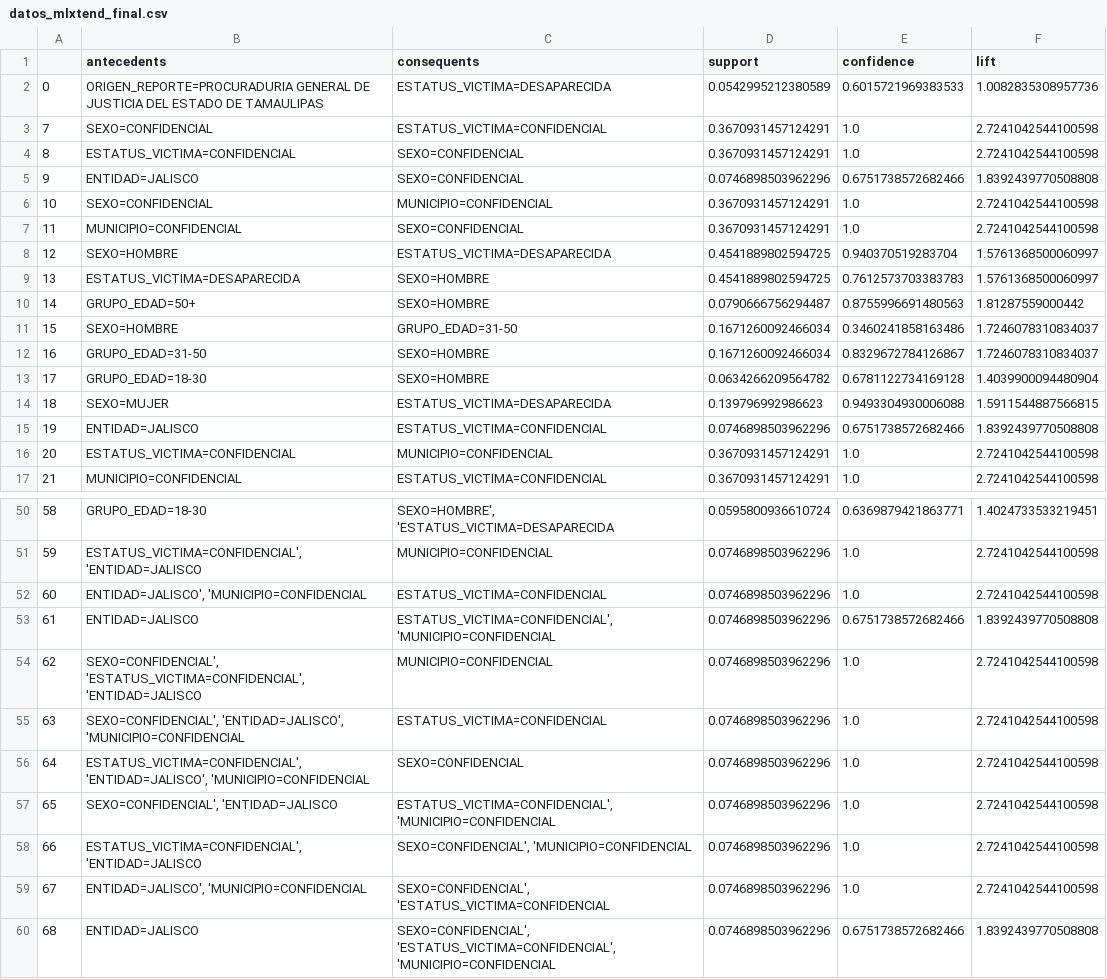
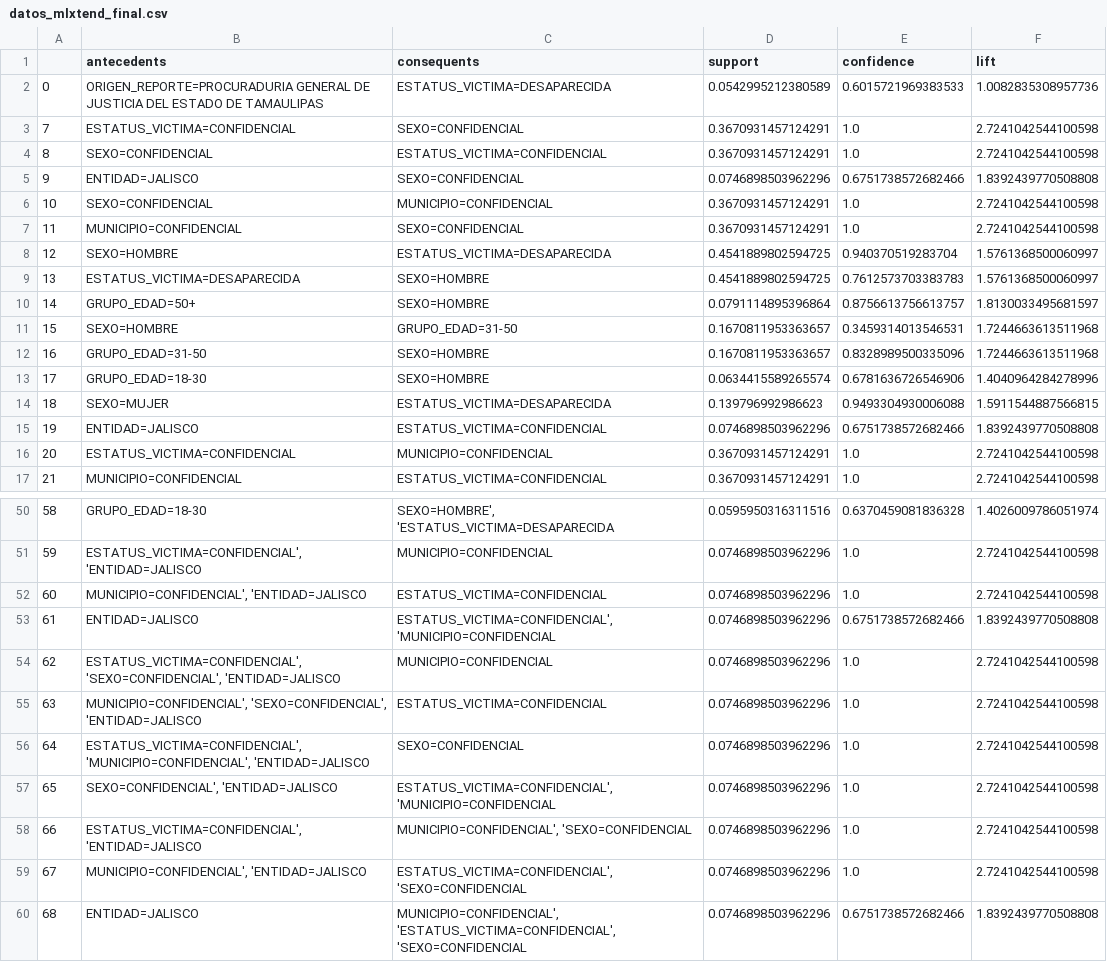
Before and after one commit to wallsified/AyMdD_2026-2, a CSV file: Tarea 3/datasets/datos_mlxtend_final.csv, drawn as a sheet; only a part is shown, gaps mark what is left out; the diff covers the shown part only.

```diff
--- a/Tarea 3/datasets/datos_mlxtend_final.csv
+++ b/Tarea 3/datasets/datos_mlxtend_final.csv
@@ -2,4 +2,4 @@
 0,ORIGEN_REPORTE=PROCURADURIA GENERAL DE JUSTICIA DEL ESTADO DE TAMAULIPAS,ESTATUS_VICTIMA=DESAPARECIDA,0.0542995212380589,0.6015721969383533,1.0082835308957736
-7,SEXO=CONFIDENCIAL,ESTATUS_VICTIMA=CONFIDENCIAL,0.3670931457124291,1.0,2.7241042544100598
-8,ESTATUS_VICTIMA=CONFIDENCIAL,SEXO=CONFIDENCIAL,0.3670931457124291,1.0,2.7241042544100598
+7,ESTATUS_VICTIMA=CONFIDENCIAL,SEXO=CONFIDENCIAL,0.3670931457124291,1.0,2.7241042544100598
+8,SEXO=CONFIDENCIAL,ESTATUS_VICTIMA=CONFIDENCIAL,0.3670931457124291,1.0,2.7241042544100598
 9,ENTIDAD=JALISCO,SEXO=CONFIDENCIAL,0.0746898503962296,0.6751738572682466,1.8392439770508808
@@ -9,6 +9,6 @@
 13,ESTATUS_VICTIMA=DESAPARECIDA,SEXO=HOMBRE,0.4541889802594725,0.7612573703383783,1.5761368500060997
-14,GRUPO_EDAD=50+,SEXO=HOMBRE,0.0790666756294487,0.8755996691480563,1.81287559000442
-15,SEXO=HOMBRE,GRUPO_EDAD=31-50,0.1671260092466034,0.3460241858163486,1.7246078310834037
-16,GRUPO_EDAD=31-50,SEXO=HOMBRE,0.1671260092466034,0.8329672784126867,1.7246078310834037
-17,GRUPO_EDAD=18-30,SEXO=HOMBRE,0.0634266209564782,0.6781122734169128,1.4039900094480904
+14,GRUPO_EDAD=50+,SEXO=HOMBRE,0.0791114895396864,0.8756613756613757,1.8130033495681597
+15,SEXO=HOMBRE,GRUPO_EDAD=31-50,0.1670811953363657,0.3459314013546531,1.7244663613511968
+16,GRUPO_EDAD=31-50,SEXO=HOMBRE,0.1670811953363657,0.8328989500335096,1.7244663613511968
+17,GRUPO_EDAD=18-30,SEXO=HOMBRE,0.0634415589265574,0.6781636726546906,1.4040964284278996
 18,SEXO=MUJER,ESTATUS_VICTIMA=DESAPARECIDA,0.139796992986623,0.9493304930006088,1.5911544887566815
@@ -50,11 +50,11 @@
-58,GRUPO_EDAD=18-30,"SEXO=HOMBRE', 'ESTATUS_VICTIMA=DESAPARECIDA",0.0595800936610724,0.6369879421863771,1.4024733533219451
+58,GRUPO_EDAD=18-30,"SEXO=HOMBRE', 'ESTATUS_VICTIMA=DESAPARECIDA",0.0595950316311516,0.6370459081836328,1.4026009786051974
 59,"ESTATUS_VICTIMA=CONFIDENCIAL', 'ENTIDAD=JALISCO",MUNICIPIO=CONFIDENCIAL,0.0746898503962296,1.0,2.7241042544100598
-60,"ENTIDAD=JALISCO', 'MUNICIPIO=CONFIDENCIAL",ESTATUS_VICTIMA=CONFIDENCIAL,0.0746898503962296,1.0,2.7241042544100598
+60,"MUNICIPIO=CONFIDENCIAL', 'ENTIDAD=JALISCO",ESTATUS_VICTIMA=CONFIDENCIAL,0.0746898503962296,1.0,2.7241042544100598
 61,ENTIDAD=JALISCO,"ESTATUS_VICTIMA=CONFIDENCIAL', 'MUNICIPIO=CONFIDENCIAL",0.0746898503962296,0.6751738572682466,1.8392439770508808
-62,"SEXO=CONFIDENCIAL', 'ESTATUS_VICTIMA=CONFIDENCIAL', 'ENTIDAD=JALISCO",MUNICIPIO=CONFIDENCIAL,0.0746898503962296,1.0,2.7241042544100598
-63,"SEXO=CONFIDENCIAL', 'ENTIDAD=JALISCO', 'MUNICIPIO=CONFIDENCIAL",ESTATUS_VICTIMA=CONFIDENCIAL,0.0746898503962296,1.0,2.7241042544100598
-64,"ESTATUS_VICTIMA=CONFIDENCIAL', 'ENTIDAD=JALISCO', 'MUNICIPIO=CONFIDENCIAL",SEXO=CONFIDENCIAL,0.0746898503962296,1.0,2.7241042544100598
+62,"ESTATUS_VICTIMA=CONFIDENCIAL', 'SEXO=CONFIDENCIAL', 'ENTIDAD=JALISCO",MUNICIPIO=CONFIDENCIAL,0.0746898503962296,1.0,2.7241042544100598
+63,"MUNICIPIO=CONFIDENCIAL', 'SEXO=CONFIDENCIAL', 'ENTIDAD=JALISCO",ESTATUS_VICTIMA=CONFIDENCIAL,0.0746898503962296,1.0,2.7241042544100598
+64,"ESTATUS_VICTIMA=CONFIDENCIAL', 'MUNICIPIO=CONFIDENCIAL', 'ENTIDAD=JALISCO",SEXO=CONFIDENCIAL,0.0746898503962296,1.0,2.7241042544100598
 65,"SEXO=CONFIDENCIAL', 'ENTIDAD=JALISCO","ESTATUS_VICTIMA=CONFIDENCIAL', 'MUNICIPIO=CONFIDENCIAL",0.0746898503962296,1.0,2.7241042544100598
-66,"ESTATUS_VICTIMA=CONFIDENCIAL', 'ENTIDAD=JALISCO","SEXO=CONFIDENCIAL', 'MUNICIPIO=CONFIDENCIAL",0.0746898503962296,1.0,2.7241042544100598
-67,"ENTIDAD=JALISCO', 'MUNICIPIO=CONFIDENCIAL","SEXO=CONFIDENCIAL', 'ESTATUS_VICTIMA=CONFIDENCIAL",0.0746898503962296,1.0,2.7241042544100598
-68,ENTIDAD=JALISCO,"SEXO=CONFIDENCIAL', 'ESTATUS_VICTIMA=CONFIDENCIAL', 'MUNICIPIO=CONFIDENCIAL",0.0746898503962296,0.6751738572682466,1.8392439770508808
+66,"ESTATUS_VICTIMA=CONFIDENCIAL', 'ENTIDAD=JALISCO","MUNICIPIO=CONFIDENCIAL', 'SEXO=CONFIDENCIAL",0.0746898503962296,1.0,2.7241042544100598
+67,"MUNICIPIO=CONFIDENCIAL', 'ENTIDAD=JALISCO","ESTATUS_VICTIMA=CONFIDENCIAL', 'SEXO=CONFIDENCIAL",0.0746898503962296,1.0,2.7241042544100598
+68,ENTIDAD=JALISCO,"MUNICIPIO=CONFIDENCIAL', 'ESTATUS_VICTIMA=CONFIDENCIAL', 'SEXO=CONFIDENCIAL",0.0746898503962296,0.6751738572682466,1.8392439770508808
```
Also changed, not shown: 70 edited cells elsewhere in this file, Tarea 3/datasets/datos_mlxtend.csv, 10 other files.
